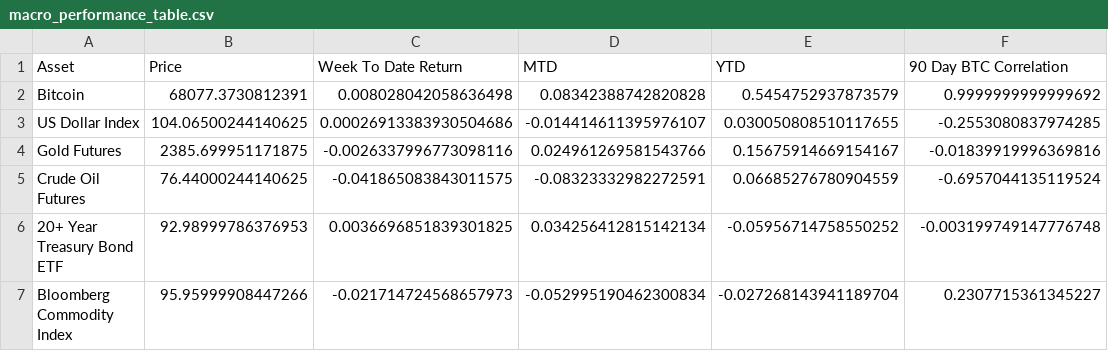
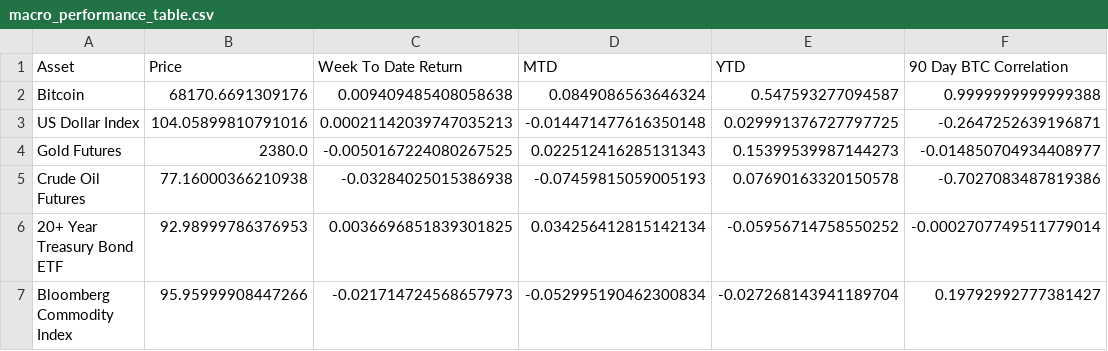
Before and after one commit to SecretSatoshis/Bitcoin-Weekly-Market-Update, a CSV file: macro_performance_table.csv, drawn as a sheet.

```diff
--- a/macro_performance_table.csv
+++ b/macro_performance_table.csv
@@ -1,7 +1,7 @@
 Asset,Price,Week To Date Return,MTD,YTD,90 Day BTC Correlation
-Bitcoin,68077.3730812391,0.008028042058636498,0.08342388742820828,0.5454752937873579,0.9999999999999692
-US Dollar Index,104.06500244140625,0.00026913383930504686,-0.014414611395976107,0.030050808510117655,-0.2553080837974285
-Gold Futures,2385.699951171875,-0.0026337996773098116,0.024961269581543766,0.15675914669154167,-0.01839919996369816
-Crude Oil Futures,76.44000244140625,-0.041865083843011575,-0.08323332982272591,0.06685276780904559,-0.6957044135119524
-20+ Year Treasury Bond ETF,92.98999786376953,0.0036696851839301825,0.034256412815142134,-0.05956714758550252,-0.003199749147776748
-Bloomberg Commodity Index,95.95999908447266,-0.021714724568657973,-0.052995190462300834,-0.027268143941189704,0.2307715361345227
+Bitcoin,68170.6691309176,0.009409485408058638,0.0849086563646324,0.547593277094587,0.9999999999999388
+US Dollar Index,104.05899810791016,0.00021142039747035213,-0.014471477616350148,0.029991376727797725,-0.2647252639196871
+Gold Futures,2380.0,-0.0050167224080267525,0.022512416285131343,0.15399539987144273,-0.014850704934408977
+Crude Oil Futures,77.16000366210938,-0.03284025015386938,-0.07459815059005193,0.07690163320150578,-0.7027083487819386
+20+ Year Treasury Bond ETF,92.98999786376953,0.0036696851839301825,0.034256412815142134,-0.05956714758550252,-0.0002707749511779014
+Bloomberg Commodity Index,95.95999908447266,-0.021714724568657973,-0.052995190462300834,-0.027268143941189704,0.19792992777381427
```
Also changed, not shown: crypto_performance_table.csv, equities_performance_table.csv, 15 other files.
